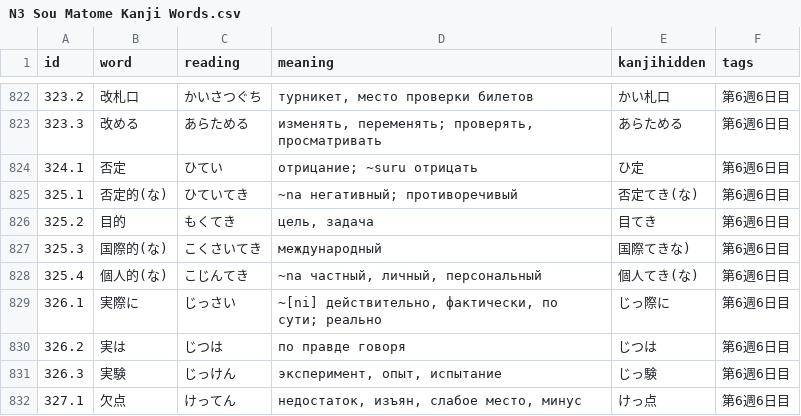
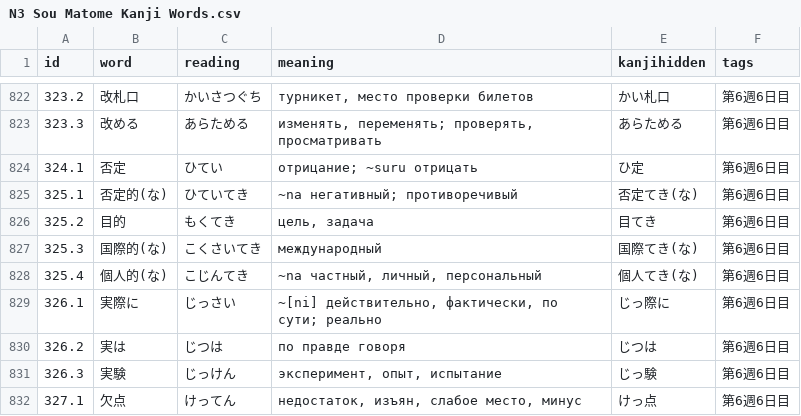
Before and after one commit to nillsondg/japanese_corpus, a CSV file: N3 Sou Matome Kanji Words.csv, drawn as a sheet; only a part is shown, gaps mark what is left out.

Commit message:
Fixed 6.6

```diff
--- a/N3 Sou Matome Kanji Words.csv
+++ b/N3 Sou Matome Kanji Words.csv
@@ -826,3 +826,3 @@ id,word,reading,meaning,kanjihidden,tags
 325.2,目的,もくてき,"цель, задача",目てき,第6週6日目
-325.3,国際的(な),こくさいてき,международный,国際てきな),第6週6日目
+325.3,国際的(な),こくさいてき,международный,国際てき(な),第6週6日目
 325.4,個人的(な),こじんてき,"~na частный, личный, персональный",個人てき(な),第6週6日目
```
